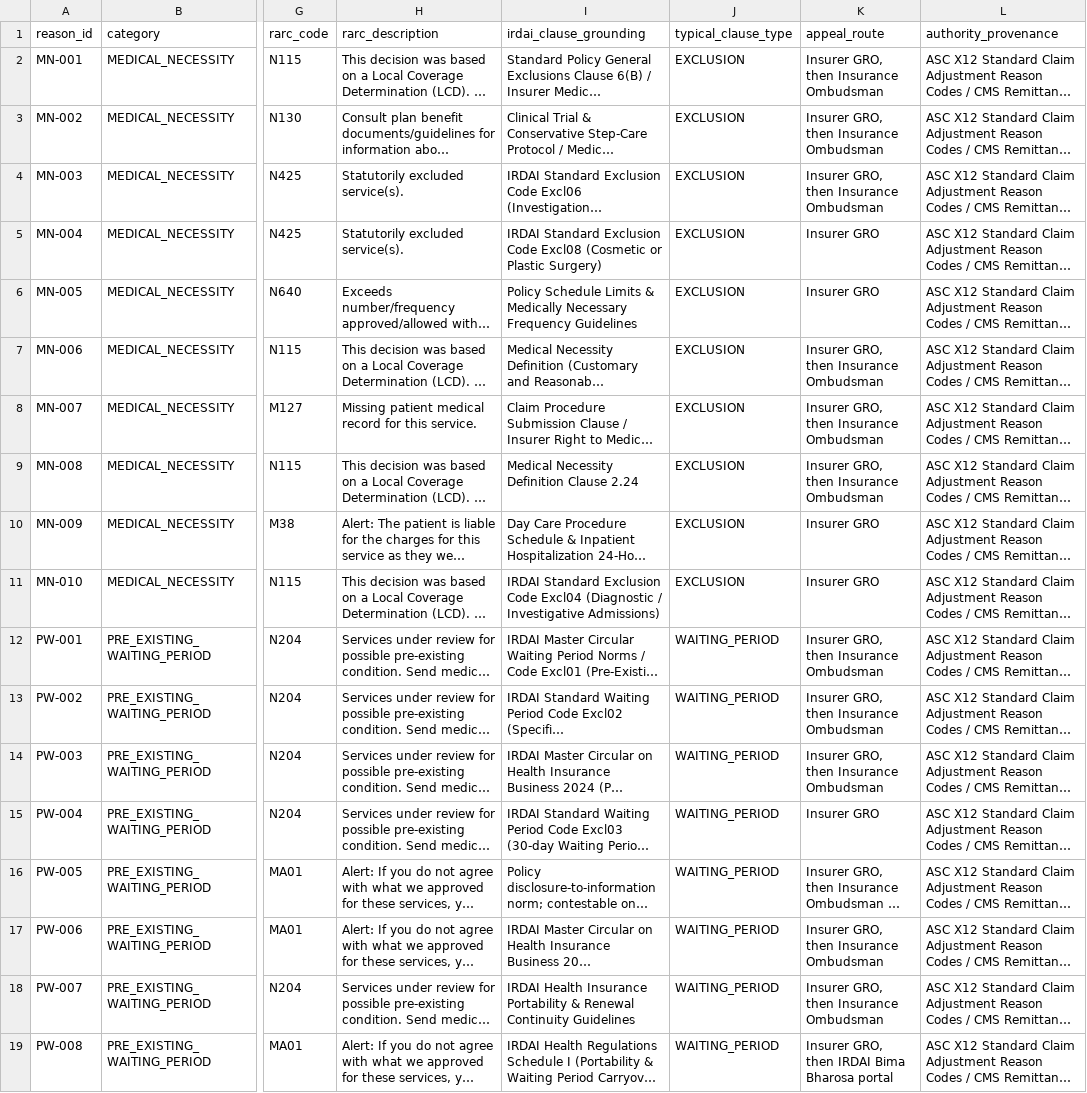
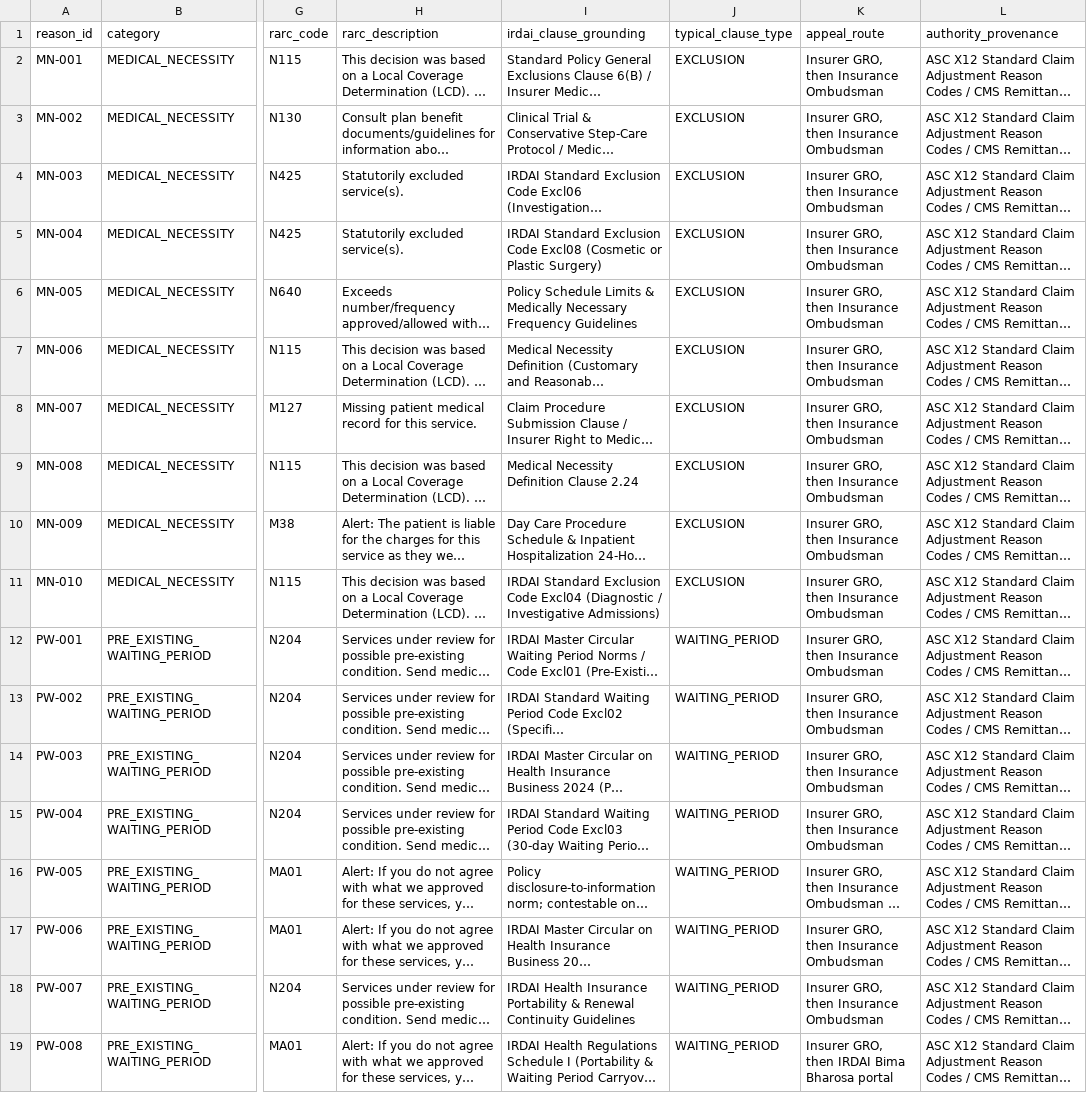
Before and after one commit to sakethpragallapati/major-project-66, a CSV file: data/runtime/denial_reasons.csv, drawn as a sheet; only a part is shown, gaps mark what is left out; long unchanged cells end in …; the diff covers the shown part only; the diff names each change by its address in the sheet, - before the commit and + after, or states it on an @@ line.

Commit message:
Add Objective 02 intake and triage pipeline, Star Women Care wording, rebuilt datasets

```diff
--- a/data/runtime/denial_reasons.csv
+++ b/data/runtime/denial_reasons.csv
-K5:K6 (appeal_route): Insurer GRO
+K5:K6 (appeal_route): Insurer GRO, then Insurance Ombudsman
-K10:K11 (appeal_route): Insurer GRO
+K10:K11 (appeal_route): Insurer GRO, then Insurance Ombudsman
-K15 (appeal_route): Insurer GRO
+K15 (appeal_route): Insurer GRO, then Insurance Ombudsman
```
Also changed, not shown: 38 edited cells elsewhere in this file, 57 other files.
